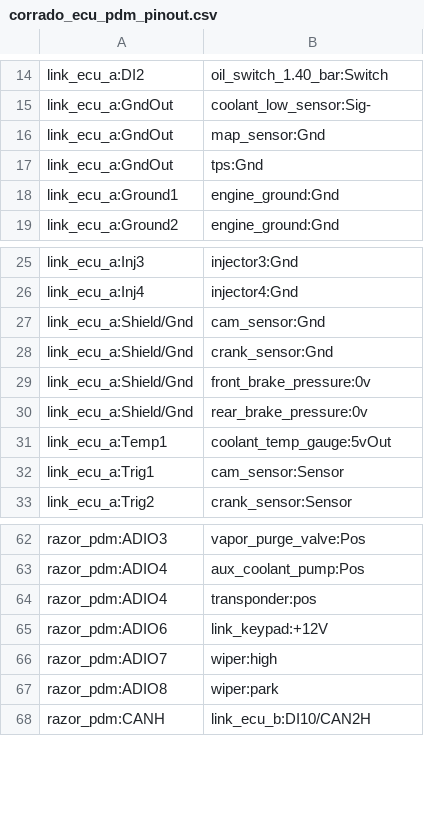
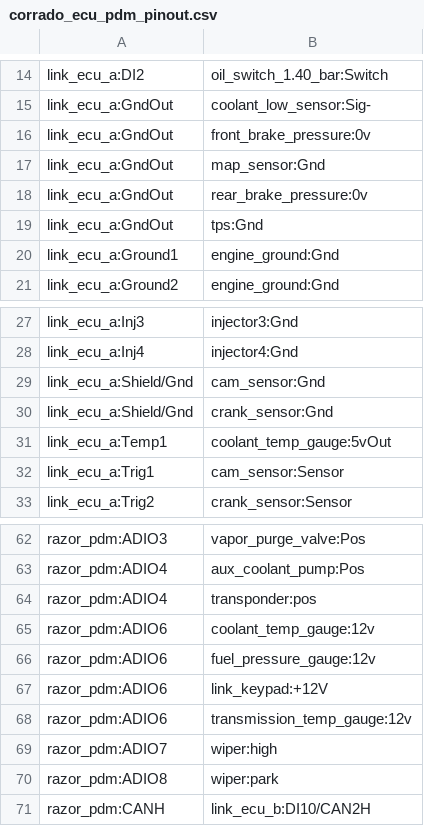
Before and after one commit to djhedges/corrado_wiring, a CSV file: corrado_ecu_pdm_pinout.csv, drawn as a sheet; only a part is shown, gaps mark what is left out; removed rows and columns are numbered as before the commit, all else as after; the diff names each change by its address in the sheet, - before the commit and + after, or states it on an @@ line.

Commit message:
Ensure the ADIO6 (ACC) paths are fully specified.

```diff
--- a/corrado_ecu_pdm_pinout.csv
+++ b/corrado_ecu_pdm_pinout.csv
+row 16: link_ecu_a:GndOut | front_brake_pressure:0v
+row 18: link_ecu_a:GndOut | rear_brake_pressure:0v
-row 29: link_ecu_a:Shield/Gnd | front_brake_pressure:0v
-row 30: link_ecu_a:Shield/Gnd | rear_brake_pressure:0v
+row 65: razor_pdm:ADIO6 | coolant_temp_gauge:12v
+row 66: razor_pdm:ADIO6 | fuel_pressure_gauge:12v
+row 68: razor_pdm:ADIO6 | transmission_temp_gauge:12v
```
Also changed, not shown: 53 other files.
